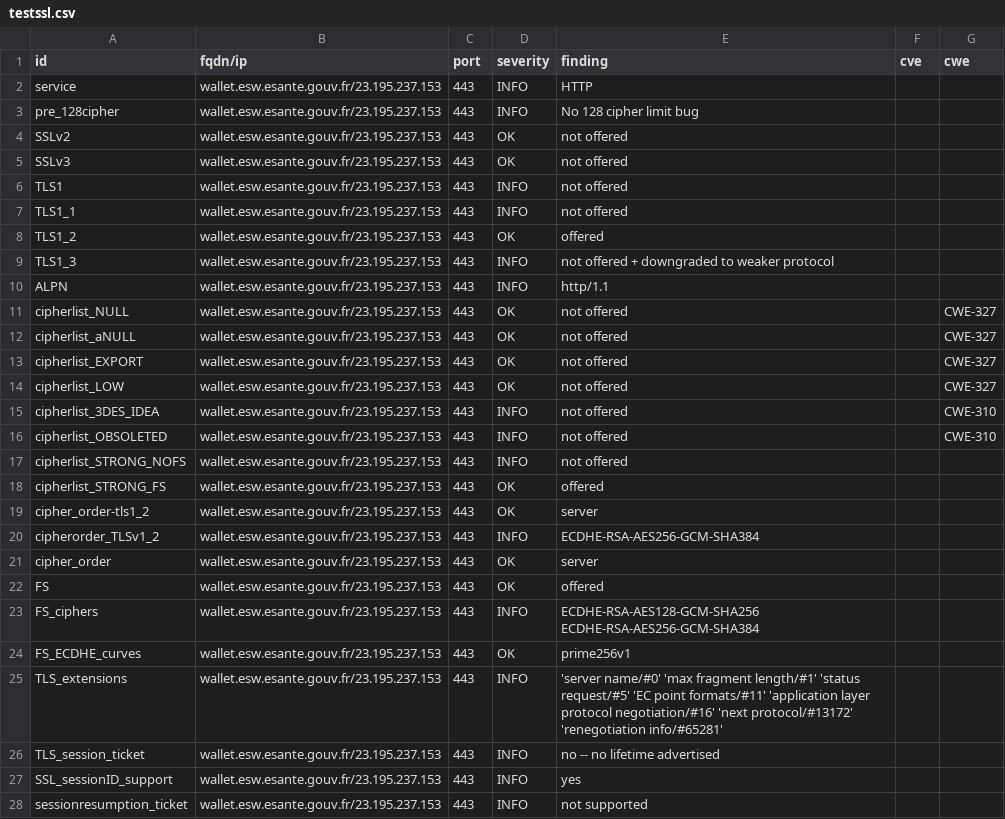
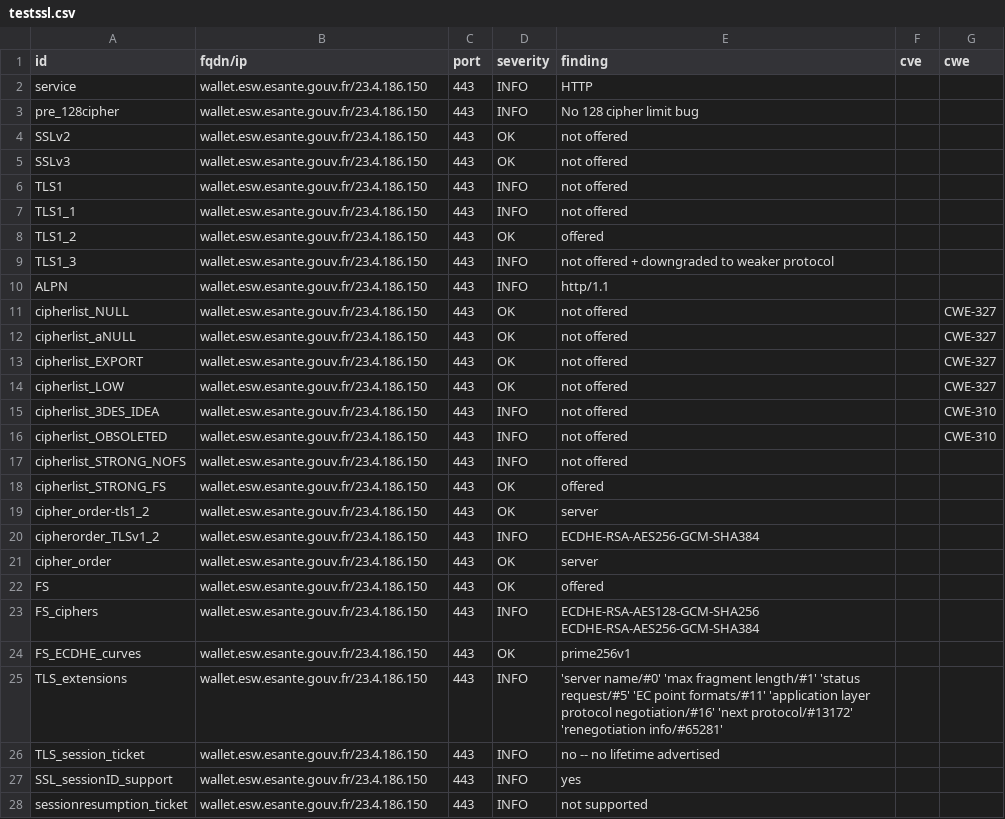
Before and after one commit to ansforge/dashlord_new, a CSV file: results/aHR0cHM6Ly93YWxsZXQuZXN3LmVzYW50ZS5nb3V2LmZy/testssl.csv, drawn as a sheet; only a part is shown; the diff covers the shown part only.

```diff
--- a/results/aHR0cHM6Ly93YWxsZXQuZXN3LmVzYW50ZS5nb3V2LmZy/testssl.csv
+++ b/results/aHR0cHM6Ly93YWxsZXQuZXN3LmVzYW50ZS5nb3V2LmZy/testssl.csv
@@ -1,28 +1,28 @@
 "id","fqdn/ip","port","severity","finding","cve","cwe"
-"service","wallet.esw.esante.gouv.fr/23.195.237.153","443","INFO","HTTP","",""
-"pre_128cipher","wallet.esw.esante.gouv.fr/23.195.237.153","443","INFO","No 128 cipher limit bug","",""
-"SSLv2","wallet.esw.esante.gouv.fr/23.195.237.153","443","OK","not offered","",""
-"SSLv3","wallet.esw.esante.gouv.fr/23.195.237.153","443","OK","not offered","",""
-"TLS1","wallet.esw.esante.gouv.fr/23.195.237.153","443","INFO","not offered","",""
-"TLS1_1","wallet.esw.esante.gouv.fr/23.195.237.153","443","INFO","not offered","",""
-"TLS1_2","wallet.esw.esante.gouv.fr/23.195.237.153","443","OK","offered","",""
-"TLS1_3","wallet.esw.esante.gouv.fr/23.195.237.153","443","INFO","not offered + downgraded to weaker protocol","",""
-"ALPN","wallet.esw.esante.gouv.fr/23.195.237.153","443","INFO","http/1.1","",""
-"cipherlist_NULL","wallet.esw.esante.gouv.fr/23.195.237.153","443","OK","not offered","","CWE-327"
-"cipherlist_aNULL","wallet.esw.esante.gouv.fr/23.195.237.153","443","OK","not offered","","CWE-327"
-"cipherlist_EXPORT","wallet.esw.esante.gouv.fr/23.195.237.153","443","OK","not offered","","CWE-327"
-"cipherlist_LOW","wallet.esw.esante.gouv.fr/23.195.237.153","443","OK","not offered","","CWE-327"
-"cipherlist_3DES_IDEA","wallet.esw.esante.gouv.fr/23.195.237.153","443","INFO","not offered","","CWE-310"
-"cipherlist_OBSOLETED","wallet.esw.esante.gouv.fr/23.195.237.153","443","INFO","not offered","","CWE-310"
-"cipherlist_STRONG_NOFS","wallet.esw.esante.gouv.fr/23.195.237.153","443","INFO","not offered","",""
-"cipherlist_STRONG_FS","wallet.esw.esante.gouv.fr/23.195.237.153","443","OK","offered","",""
-"cipher_order-tls1_2","wallet.esw.esante.gouv.fr/23.195.237.153","443","OK","server","",""
-"cipherorder_TLSv1_2","wallet.esw.esante.gouv.fr/23.195.237.153","443","INFO","ECDHE-RSA-AES256-GCM-SHA384","",""
-"cipher_order","wallet.esw.esante.gouv.fr/23.195.237.153","443","OK","server","",""
-"FS","wallet.esw.esante.gouv.fr/23.195.237.153","443","OK","offered","",""
-"FS_ciphers","wallet.esw.esante.gouv.fr/23.195.237.153","443","INFO","ECDHE-RSA-AES128-GCM-SHA256 ECDHE-RSA-AES256-GCM-SHA384","",""
-"FS_ECDHE_curves","wallet.esw.esante.gouv.fr/23.195.237.153","443","OK","prime256v1","",""
-"TLS_extensions","wallet.esw.esante.gouv.fr/23.195.237.153","443","INFO","'server name/#0' 'max fragment length/#1' 'status request/#5' 'EC point formats/#11' 'application layer protocol negotiation/#16' 'next protocol/#13172' 'renegotiation info/#65281'","",""
-"TLS_session_ticket","wallet.esw.esante.gouv.fr/23.195.237.153","443","INFO","no -- no lifetime advertised","",""
-"SSL_sessionID_support","wallet.esw.esante.gouv.fr/23.195.237.153","443","INFO","yes","",""
-"sessionresumption_ticket","wallet.esw.esante.gouv.fr/23.195.237.153","443","INFO","not supported","",""
+"service","wallet.esw.esante.gouv.fr/23.4.186.150","443","INFO","HTTP","",""
+"pre_128cipher","wallet.esw.esante.gouv.fr/23.4.186.150","443","INFO","No 128 cipher limit bug","",""
+"SSLv2","wallet.esw.esante.gouv.fr/23.4.186.150","443","OK","not offered","",""
+"SSLv3","wallet.esw.esante.gouv.fr/23.4.186.150","443","OK","not offered","",""
+"TLS1","wallet.esw.esante.gouv.fr/23.4.186.150","443","INFO","not offered","",""
+"TLS1_1","wallet.esw.esante.gouv.fr/23.4.186.150","443","INFO","not offered","",""
+"TLS1_2","wallet.esw.esante.gouv.fr/23.4.186.150","443","OK","offered","",""
+"TLS1_3","wallet.esw.esante.gouv.fr/23.4.186.150","443","INFO","not offered + downgraded to weaker protocol","",""
+"ALPN","wallet.esw.esante.gouv.fr/23.4.186.150","443","INFO","http/1.1","",""
+"cipherlist_NULL","wallet.esw.esante.gouv.fr/23.4.186.150","443","OK","not offered","","CWE-327"
+"cipherlist_aNULL","wallet.esw.esante.gouv.fr/23.4.186.150","443","OK","not offered","","CWE-327"
+"cipherlist_EXPORT","wallet.esw.esante.gouv.fr/23.4.186.150","443","OK","not offered","","CWE-327"
+"cipherlist_LOW","wallet.esw.esante.gouv.fr/23.4.186.150","443","OK","not offered","","CWE-327"
+"cipherlist_3DES_IDEA","wallet.esw.esante.gouv.fr/23.4.186.150","443","INFO","not offered","","CWE-310"
+"cipherlist_OBSOLETED","wallet.esw.esante.gouv.fr/23.4.186.150","443","INFO","not offered","","CWE-310"
+"cipherlist_STRONG_NOFS","wallet.esw.esante.gouv.fr/23.4.186.150","443","INFO","not offered","",""
+"cipherlist_STRONG_FS","wallet.esw.esante.gouv.fr/23.4.186.150","443","OK","offered","",""
+"cipher_order-tls1_2","wallet.esw.esante.gouv.fr/23.4.186.150","443","OK","server","",""
+"cipherorder_TLSv1_2","wallet.esw.esante.gouv.fr/23.4.186.150","443","INFO","ECDHE-RSA-AES256-GCM-SHA384","",""
+"cipher_order","wallet.esw.esante.gouv.fr/23.4.186.150","443","OK","server","",""
+"FS","wallet.esw.esante.gouv.fr/23.4.186.150","443","OK","offered","",""
+"FS_ciphers","wallet.esw.esante.gouv.fr/23.4.186.150","443","INFO","ECDHE-RSA-AES128-GCM-SHA256 ECDHE-RSA-AES256-GCM-SHA384","",""
+"FS_ECDHE_curves","wallet.esw.esante.gouv.fr/23.4.186.150","443","OK","prime256v1","",""
+"TLS_extensions","wallet.esw.esante.gouv.fr/23.4.186.150","443","INFO","'server name/#0' 'max fragment length/#1' 'status request/#5' 'EC point formats/#11' 'application layer protocol negotiation/#16' 'next protocol/#13172' 'renegotiation info/#65281'","",""
+"TLS_session_ticket","wallet.esw.esante.gouv.fr/23.4.186.150","443","INFO","no -- no lifetime advertised","",""
+"SSL_sessionID_support","wallet.esw.esante.gouv.fr/23.4.186.150","443","INFO","yes","",""
+"sessionresumption_ticket","wallet.esw.esante.gouv.fr/23.4.186.150","443","INFO","not supported","",""
```
Also changed, not shown: 133 edited cells elsewhere in this file, 14 other files.
